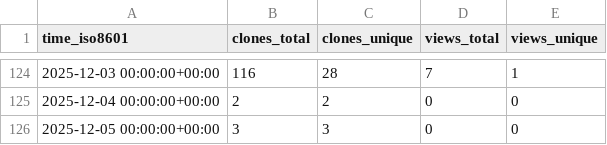
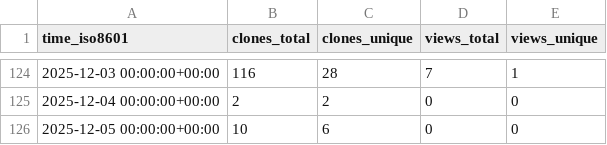
Before and after one commit to jbrzensk/rockfish_helpers, a CSV file: jbrzensk/rockfish_helpers/ghrs-data/views_clones_aggregate.csv, drawn as a sheet; only a part is shown, gaps mark what is left out.

```diff
--- a/jbrzensk/rockfish_helpers/ghrs-data/views_clones_aggregate.csv
+++ b/jbrzensk/rockfish_helpers/ghrs-data/views_clones_aggregate.csv
@@ -125,2 +125,2 @@ time_iso8601,clones_total,clones_unique,views_total,views_unique
 2025-12-04 00:00:00+00:00,2,2,0,0
-2025-12-05 00:00:00+00:00,3,3,0,0
+2025-12-05 00:00:00+00:00,10,6,0,0
```
Also changed, not shown: 1 other file.
